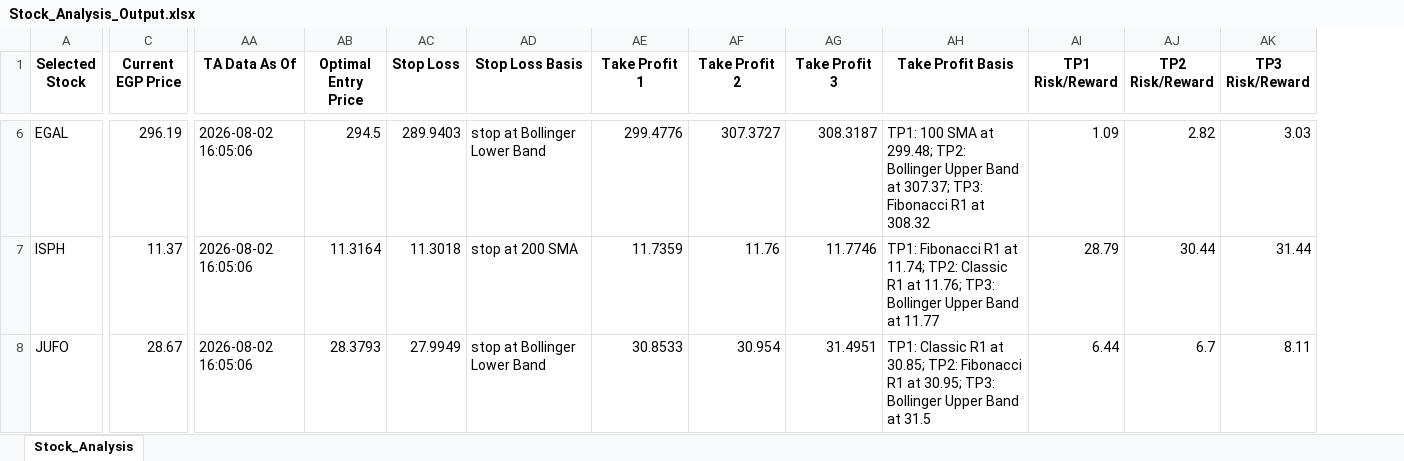
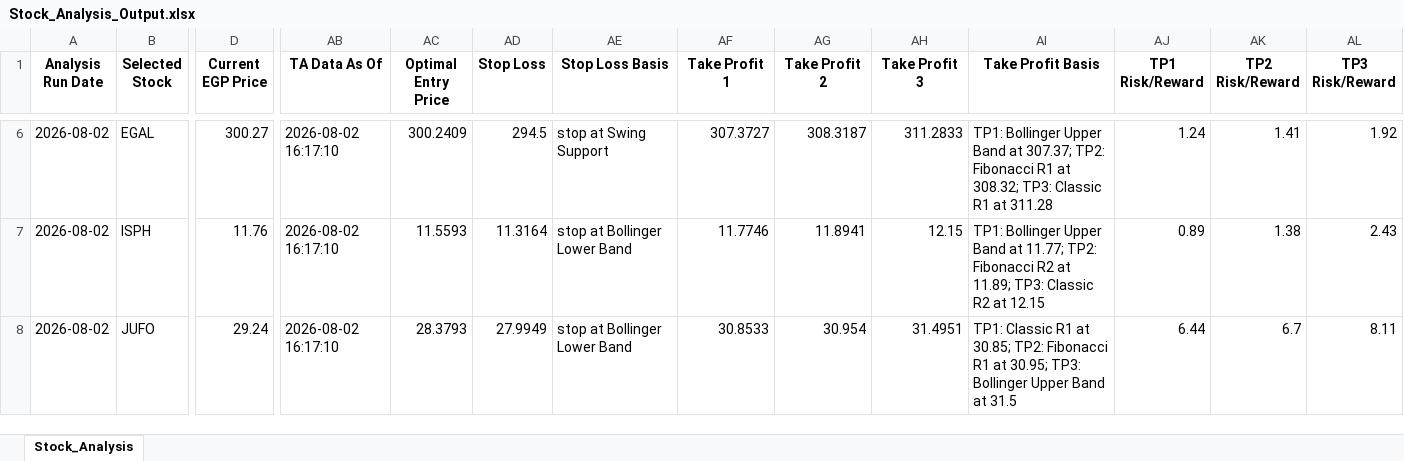
Before and after one commit to ARa2of/egx-stock-analysis, an Excel workbook: Stock_Analysis_Output.xlsx, sheet Stock_Analysis, drawn as a sheet; only a part is shown, gaps mark what is left out; values as stored, in another font and other column widths than the file's, no borders; addresses are those after the commit; the diff covers the shown part only; the diff names each change by its address in the sheet, - before the commit and + after, or states it on an @@ line.

```diff
--- a/Stock_Analysis_Output.xlsx (sheet Stock_Analysis)
+++ b/Stock_Analysis_Output.xlsx (sheet Stock_Analysis)
+column A (Analysis Run Date), rows 6-8: all 2026-08-02
-D6 (Current EGP Price): 296.19
+D6 (Current EGP Price): 300.27
-AB6:AB8 (TA Data As Of): 2026-08-02 16:05:06
+AB6:AB8 (TA Data As Of): 2026-08-02 16:17:10
-AC6 (Optimal Entry Price): 294.5
+AC6 (Optimal Entry Price): 300.2409
-AD6 (Stop Loss): 289.9403
+AD6 (Stop Loss): 294.5
-AE6 (Stop Loss Basis): stop at Bollinger Lower Band
+AE6 (Stop Loss Basis): stop at Swing Support
-AF6 (Take Profit 1): 299.4776
+AF6 (Take Profit 1): 307.3727
-AG6 (Take Profit 2): 307.3727
+AG6 (Take Profit 2): 308.3187
-AH6 (Take Profit 3): 308.3187
+AH6 (Take Profit 3): 311.2833
-AI6 (Take Profit Basis): TP1: 100 SMA at 299.48; TP2: Bollinger Upper Band at 307.37; TP3: Fibonacci R1 at 308.32
+AI6 (Take Profit Basis): TP1: Bollinger Upper Band at 307.37; TP2: Fibonacci R1 at 308.32; TP3: Classic R1 at 311.28
-AJ6 (TP1 Risk/Reward): 1.09
+AJ6 (TP1 Risk/Reward): 1.24
-AK6 (TP2 Risk/Reward): 2.82
+AK6 (TP2 Risk/Reward): 1.41
-AL6 (TP3 Risk/Reward): 3.03
+AL6 (TP3 Risk/Reward): 1.92
-D7 (Current EGP Price): 11.37
+D7 (Current EGP Price): 11.76
-AC7 (Optimal Entry Price): 11.3164
+AC7 (Optimal Entry Price): 11.5593
-AD7 (Stop Loss): 11.3018
+AD7 (Stop Loss): 11.3164
-AE7 (Stop Loss Basis): stop at 200 SMA
+AE7 (Stop Loss Basis): stop at Bollinger Lower Band
-AF7 (Take Profit 1): 11.7359
+AF7 (Take Profit 1): 11.7746
-AG7 (Take Profit 2): 11.76
+AG7 (Take Profit 2): 11.8941
-AH7 (Take Profit 3): 11.7746
+AH7 (Take Profit 3): 12.15
-AI7 (Take Profit Basis): TP1: Fibonacci R1 at 11.74; TP2: Classic R1 at 11.76; TP3: Bollinger Upper Band at 11.77
+AI7 (Take Profit Basis): TP1: Bollinger Upper Band at 11.77; TP2: Fibonacci R2 at 11.89; TP3: Classic R2 at 12.15
-AJ7 (TP1 Risk/Reward): 28.79
+AJ7 (TP1 Risk/Reward): 0.89
-AK7 (TP2 Risk/Reward): 30.44
+AK7 (TP2 Risk/Reward): 1.38
-AL7 (TP3 Risk/Reward): 31.44
+AL7 (TP3 Risk/Reward): 2.43
-D8 (Current EGP Price): 28.67
+D8 (Current EGP Price): 29.24
```
Also changed, not shown: 407 edited cells elsewhere in this sheet, 1 other file.
